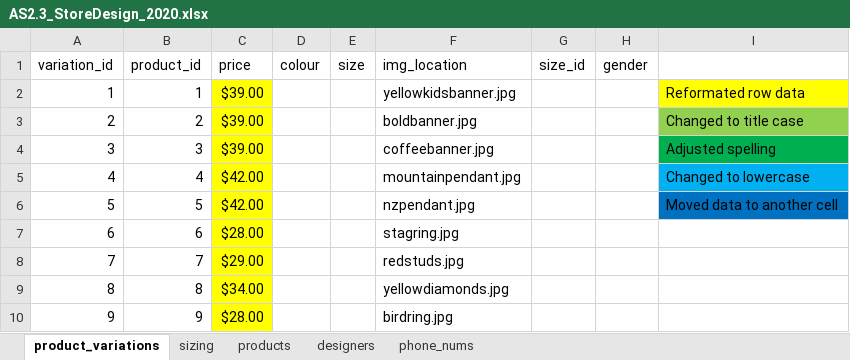
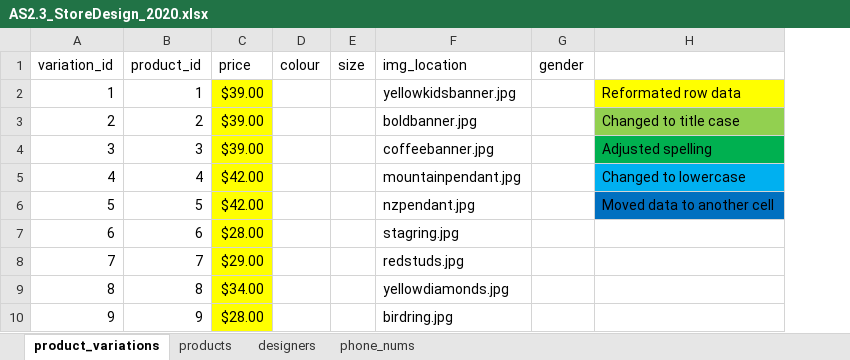
Before and after one commit to betabites/csi-2020, an Excel workbook: Databases/2.3_Databases Assessment/AS2.3_StoreDesign_2020.xlsx, sheet product_variations, drawn as a sheet; only a part is shown; values as stored, in another font and other column widths than the file's, no borders; the diff names each change by its address in the sheet, - before the commit and + after, or states it on an @@ line.

Commit message:
Removed sizing table

```diff
--- a/Databases/2.3_Databases Assessment/AS2.3_StoreDesign_2020.xlsx (sheet product_variations)
+++ b/Databases/2.3_Databases Assessment/AS2.3_StoreDesign_2020.xlsx (sheet product_variations)
-sheet tab: sizing
-column G (size_id), empty
```
